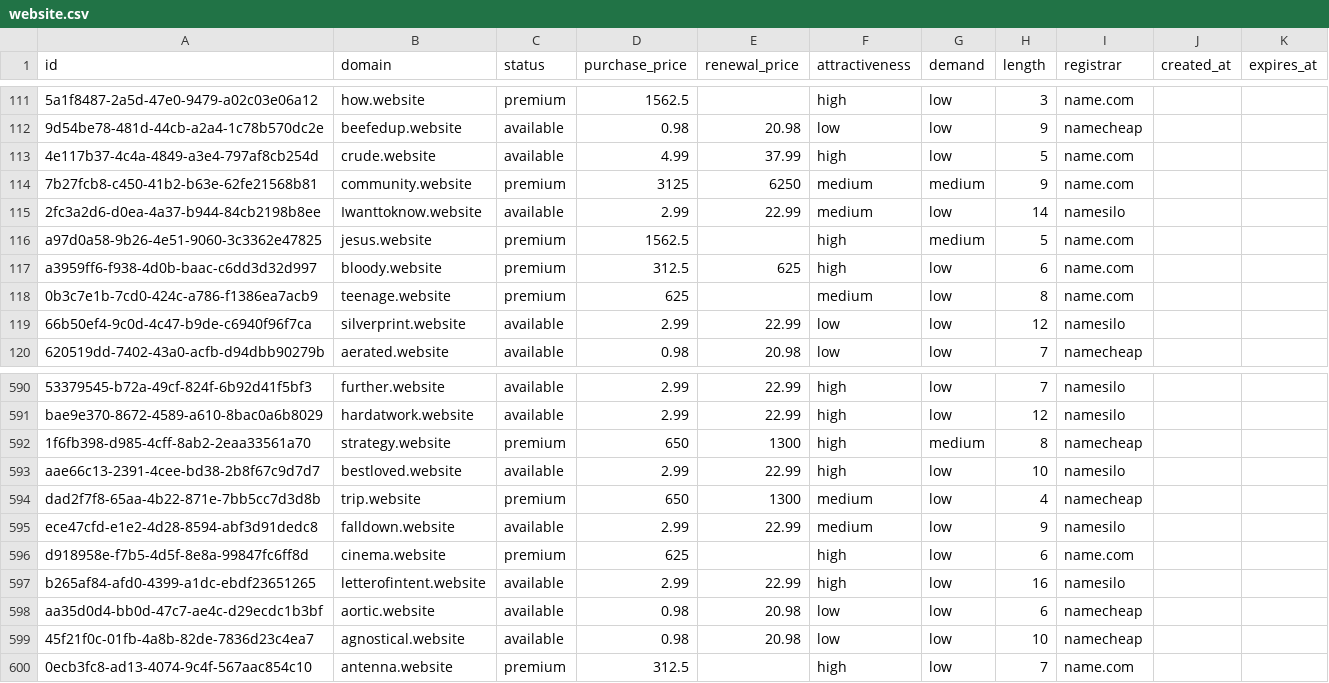
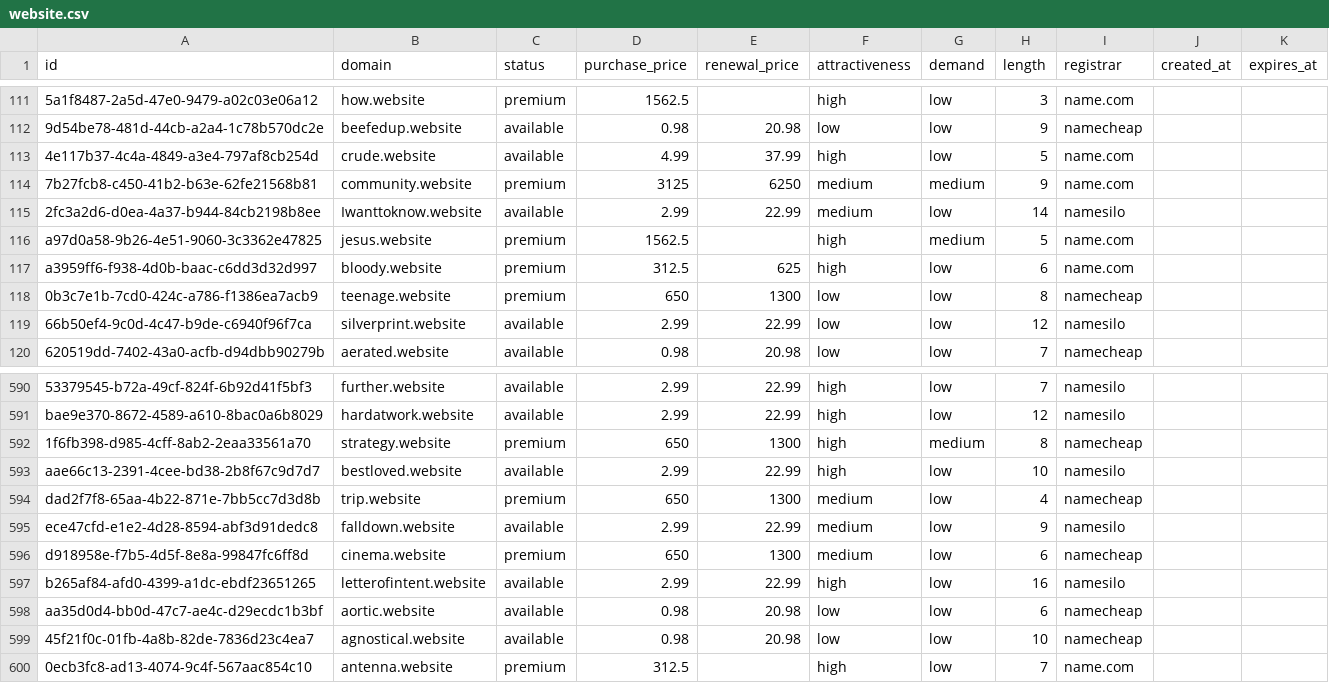
Before and after one commit to UniqueDomains/website-oneword-domains, a CSV file: website.csv, drawn as a sheet; only a part is shown, gaps mark what is left out.

Commit message:
Domains update

```diff
--- a/website.csv
+++ b/website.csv
@@ -117,3 +117,3 @@ a97d0a58-9b26-4e51-9060-3c3362e47825,jesus.website,premium,1562.5,,high,medium,5
 a3959ff6-f938-4d0b-baac-c6dd3d32d997,bloody.website,premium,312.5,625,high,low,6,name.com,,
-0b3c7e1b-7cd0-424c-a786-f1386ea7acb9,teenage.website,premium,625,,medium,low,8,name.com,,
+0b3c7e1b-7cd0-424c-a786-f1386ea7acb9,teenage.website,premium,650,1300,low,low,8,namecheap,,
 66b50ef4-9c0d-4c47-b9de-c6940f96f7ca,silverprint.website,available,2.99,22.99,low,low,12,namesilo,,
@@ -595,3 +595,3 @@ dad2f7f8-65aa-4b22-871e-7bb5cc7d3d8b,trip.website,premium,650,1300,medium,low,4,
 ece47cfd-e1e2-4d28-8594-abf3d91dedc8,falldown.website,available,2.99,22.99,medium,low,9,namesilo,,
-d918958e-f7b5-4d5f-8e8a-99847fc6ff8d,cinema.website,premium,625,,high,low,6,name.com,,
+d918958e-f7b5-4d5f-8e8a-99847fc6ff8d,cinema.website,premium,650,1300,medium,low,6,namecheap,,
 b265af84-afd0-4399-a1dc-ebdf23651265,letterofintent.website,available,2.99,22.99,high,low,16,namesilo,,
```
Also changed, not shown: 4 other files.
